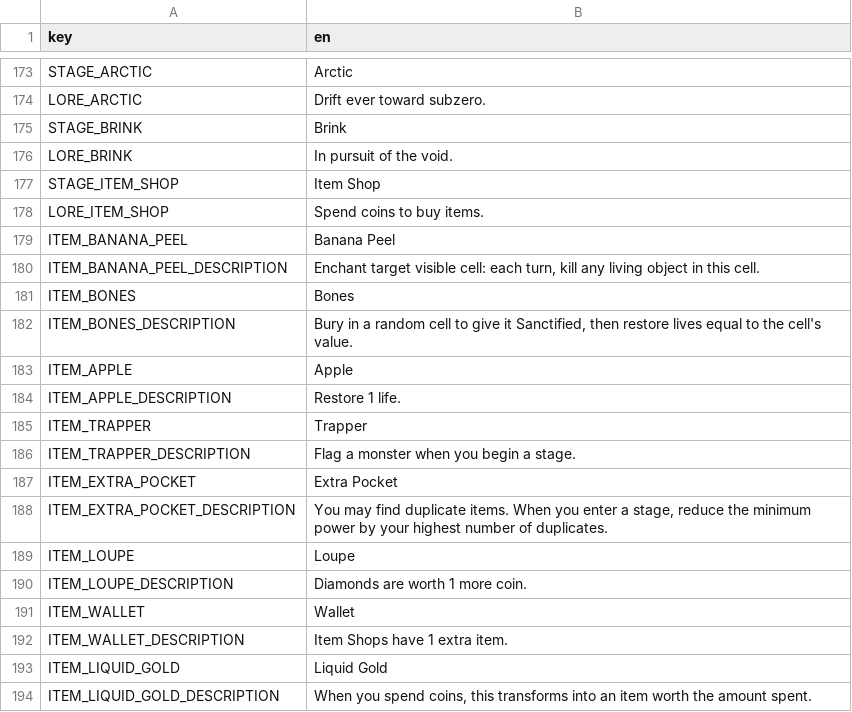
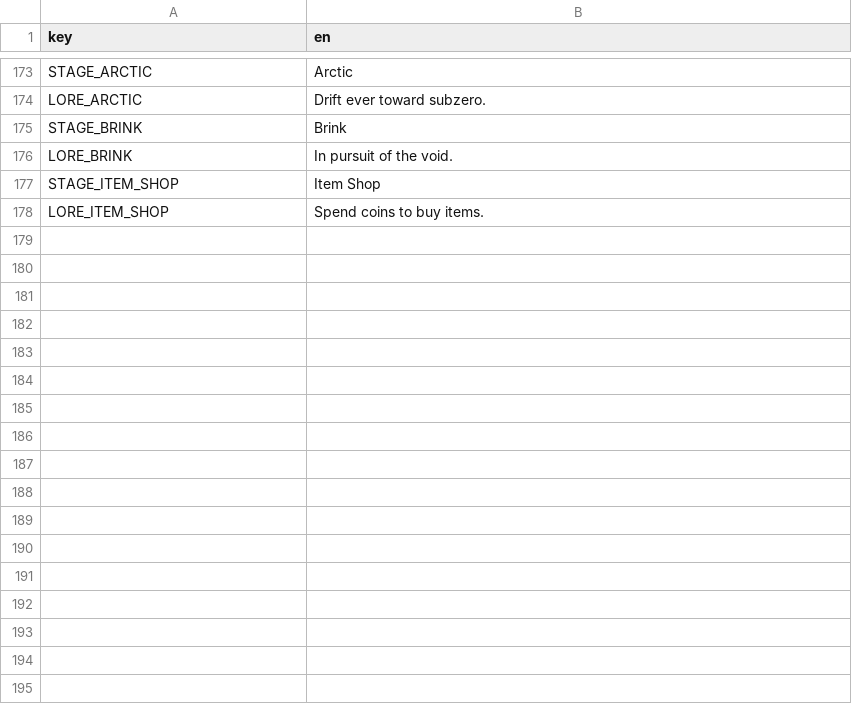
Before and after one commit to elmarhoppieland/DemonCrawl, a CSV file: Assets/localization/localization.csv, drawn as a sheet; only a part is shown, gaps mark what is left out; the diff names each change by its address in the sheet, - before the commit and + after, or states it on an @@ line.

Commit message:
Refactored item translations

```diff
--- a/Assets/localization/localization.csv
+++ b/Assets/localization/localization.csv
-row 179: ITEM_BANANA_PEEL | Banana Peel
-row 180: ITEM_BANANA_PEEL_DESCRIPTION | Enchant target visible cell: each turn, kill any living object in this cell.
-row 181: ITEM_BONES | Bones
-row 182: ITEM_BONES_DESCRIPTION | Bury in a random cell to give it Sanctified, then restore lives equal to the cell's value.
-row 183: ITEM_APPLE | Apple
-row 184: ITEM_APPLE_DESCRIPTION | Restore 1 life.
-row 185: ITEM_TRAPPER | Trapper
-row 186: ITEM_TRAPPER_DESCRIPTION | Flag a monster when you begin a stage.
-row 187: ITEM_EXTRA_POCKET | Extra Pocket
-row 188: ITEM_EXTRA_POCKET_DESCRIPTION | You may find duplicate items. When you enter a stage, reduce the minimum power by your highest number of duplicates.
-row 189: ITEM_LOUPE | Loupe
-row 190: ITEM_LOUPE_DESCRIPTION | Diamonds are worth 1 more coin.
-row 191: ITEM_WALLET | Wallet
-row 192: ITEM_WALLET_DESCRIPTION | Item Shops have 1 extra item.
-row 193: ITEM_LIQUID_GOLD | Liquid Gold
-row 194: ITEM_LIQUID_GOLD_DESCRIPTION | When you spend coins, this transforms into an item worth the amount spent.
```
Also changed, not shown: 6 other files.
